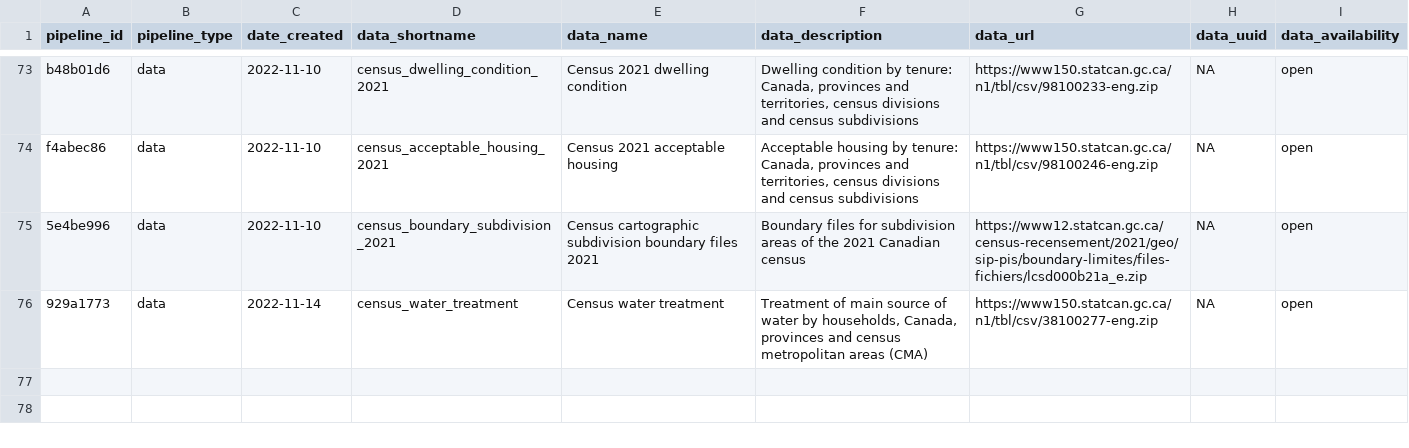
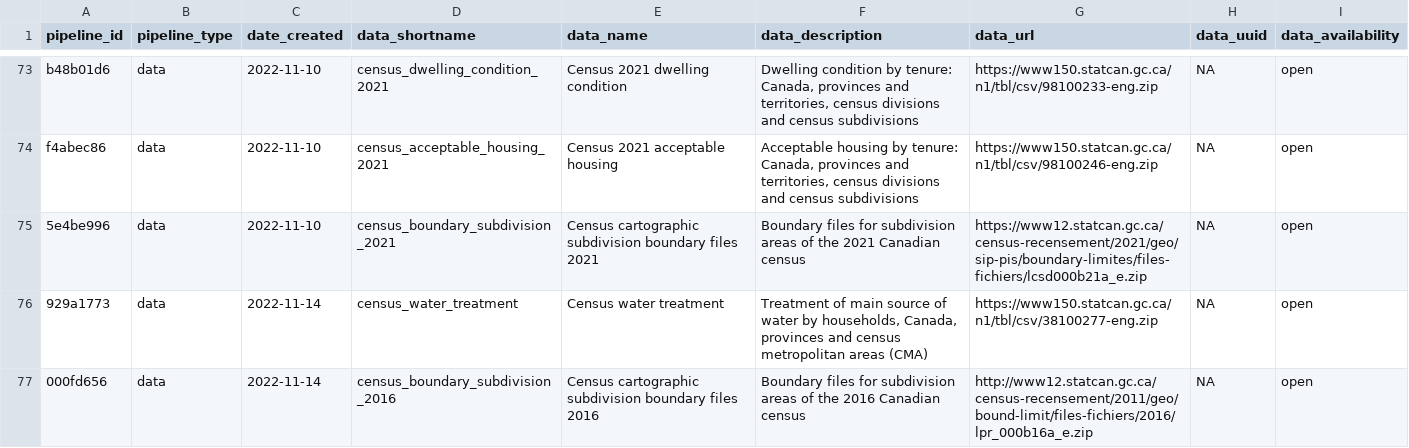
Before and after one commit to Ecosystem-Assessments/pipedat, a CSV file: inst/extdata/pipeline.csv, drawn as a sheet; only a part is shown, gaps mark what is left out.

Commit message:
census subdivisions 2016

```diff
--- a/inst/extdata/pipeline.csv
+++ b/inst/extdata/pipeline.csv
@@ -76 +76,2 @@
 "929a1773","data","2022-11-14","census_water_treatment","Census water treatment","Treatment of main source of water by households, Canada, provinces and census metropolitan areas (CMA)","https://www150.statcan.gc.ca/n1/tbl/csv/38100277-eng.zip",NA,"open"
+"000fd656","data","2022-11-14","census_boundary_subdivision_2016","Census cartographic subdivision boundary files 2016","Boundary files for subdivision areas of the 2016 Canadian census","http://www12.statcan.gc.ca/census-recensement/2011/geo/bound-limit/files-fichiers/2016/lpr_000b16a_e.zip",NA,"open"
```
Also changed, not shown: inst/extdata/files_clean.csv, inst/extdata/files_raw.csv, 7 other files.
